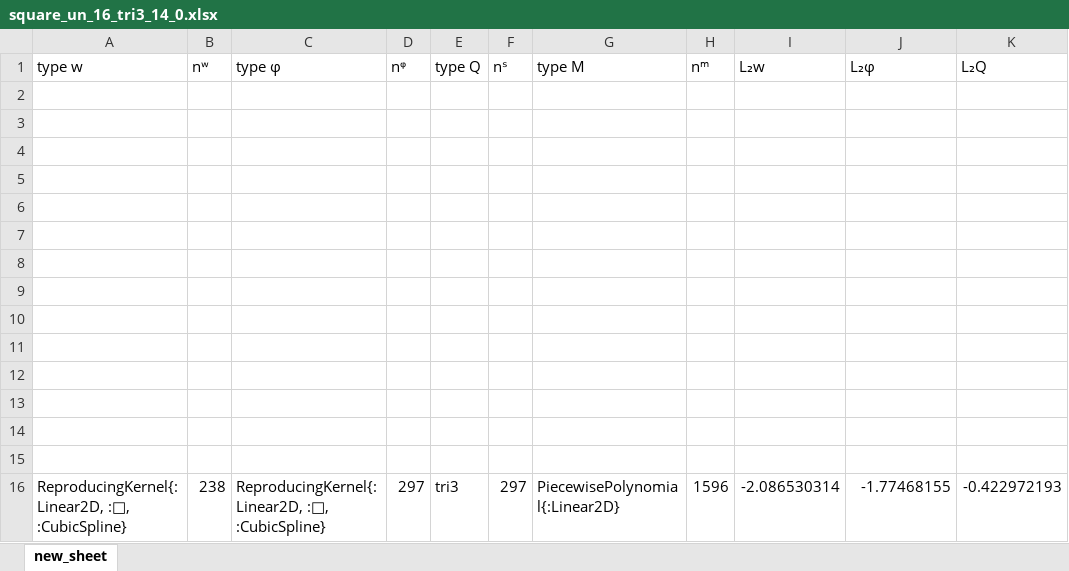
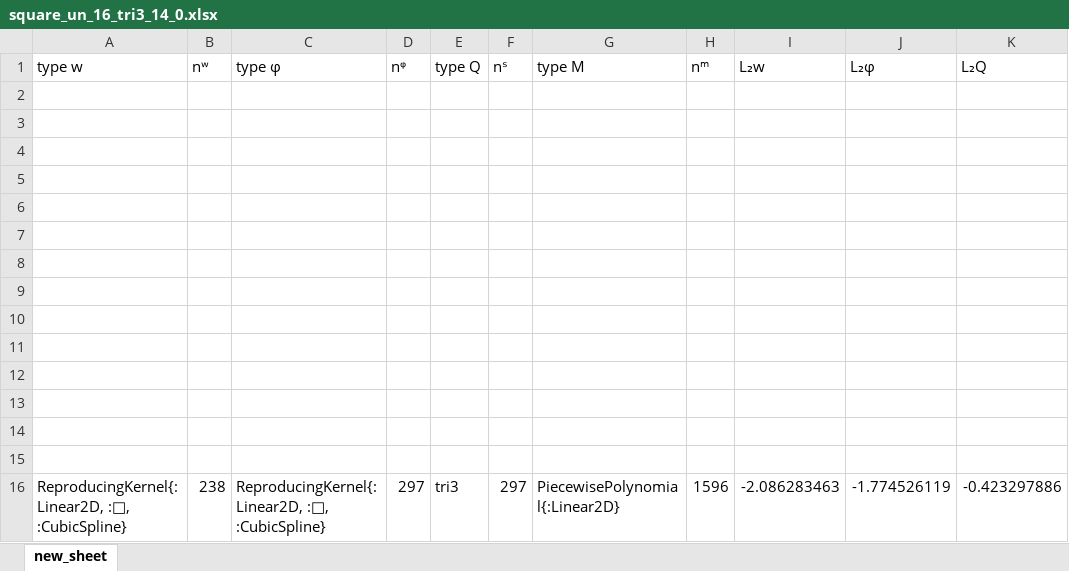
Before and after one commit to jmwjc/mindlin_plate, an Excel workbook: xls/square_un_16_tri3_14_0.xlsx, sheet new_sheet, drawn as a sheet; values as stored, in another font and other column widths than the file's, no borders; the diff names each change by its address in the sheet, - before the commit and + after, or states it on an @@ line.

```diff
--- a/xls/square_un_16_tri3_14_0.xlsx (sheet new_sheet)
+++ b/xls/square_un_16_tri3_14_0.xlsx (sheet new_sheet)
-I16 (L₂w): -2.086530314
+I16 (L₂w): -2.086283463
-J16 (L₂φ): -1.77468155
+J16 (L₂φ): -1.774526119
-K16 (L₂Q): -0.422972193
+K16 (L₂Q): -0.423297886
```
Also changed, not shown: xls/square_16_tri3_14_0.xlsx, xls/square_un_16_tri3_13_0.xlsx, 17 other files.
